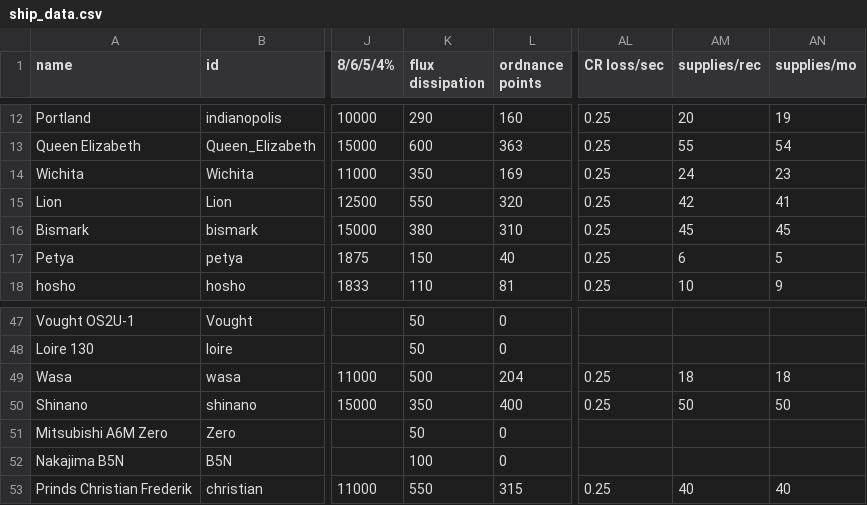
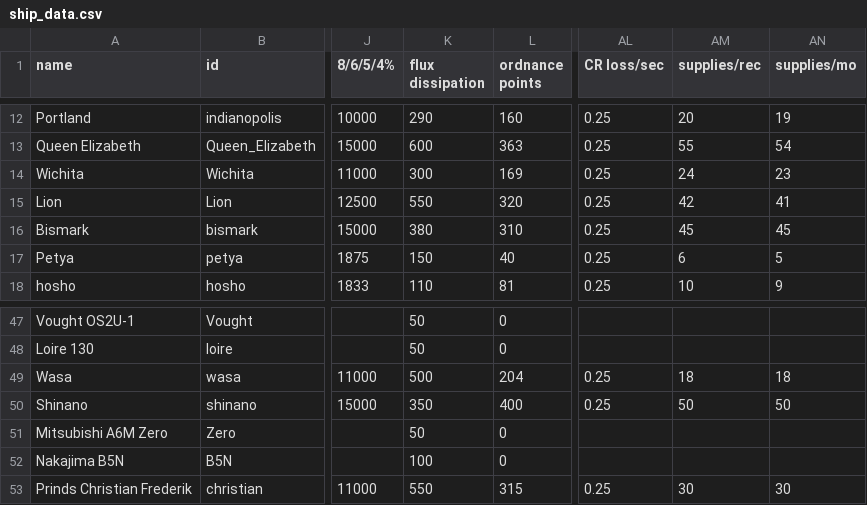
Before and after one commit to bryceOctovioOstrem/domainReformed, a CSV file: data/hulls/ship_data.csv, drawn as a sheet; only a part is shown, gaps mark what is left out; the diff names each change by its address in the sheet, - before the commit and + after, or states it on an @@ line.

```diff
--- a/data/hulls/ship_data.csv
+++ b/data/hulls/ship_data.csv
-K14 (flux dissipation): 350
+K14 (flux dissipation): 300
-AM53 (supplies/rec): 40
+AM53 (supplies/rec): 30
-AN53 (supplies/mo): 40
+AN53 (supplies/mo): 30
```
Also changed, not shown: 2 other files.
